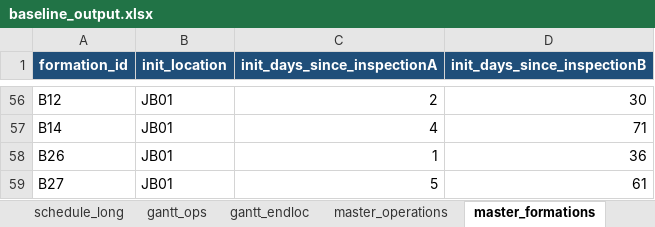
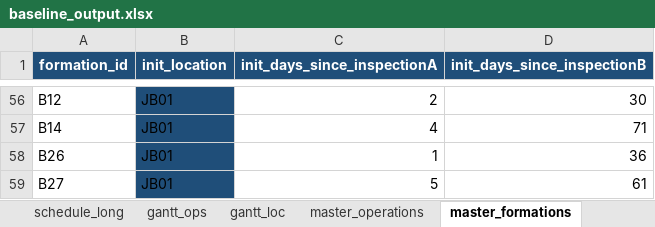
Before and after one commit to k-suzu373/jb-operations-optimization, an Excel workbook: outputs/baseline_output.xlsx, sheet master_formations, drawn as a sheet; only a part is shown, gaps mark what is left out; values as stored, in another font and other column widths than the file's, no borders; the diff covers the shown part only; the diff names each change by its address in the sheet, - before the commit and + after, or states it on an @@ line.

```diff
--- a/outputs/baseline_output.xlsx (sheet master_formations)
+++ b/outputs/baseline_output.xlsx (sheet master_formations)
-sheet tab: gantt_endloc
+sheet tab: gantt_loc
-B56:B59 fill: none
+B56:B59 fill: #1F4E79
```
Also changed, not shown: cell formats elsewhere in this sheet, sheet gantt_loc, sheet schedule_long, sheet master_operations, other sheet tabs, 2 other files.
